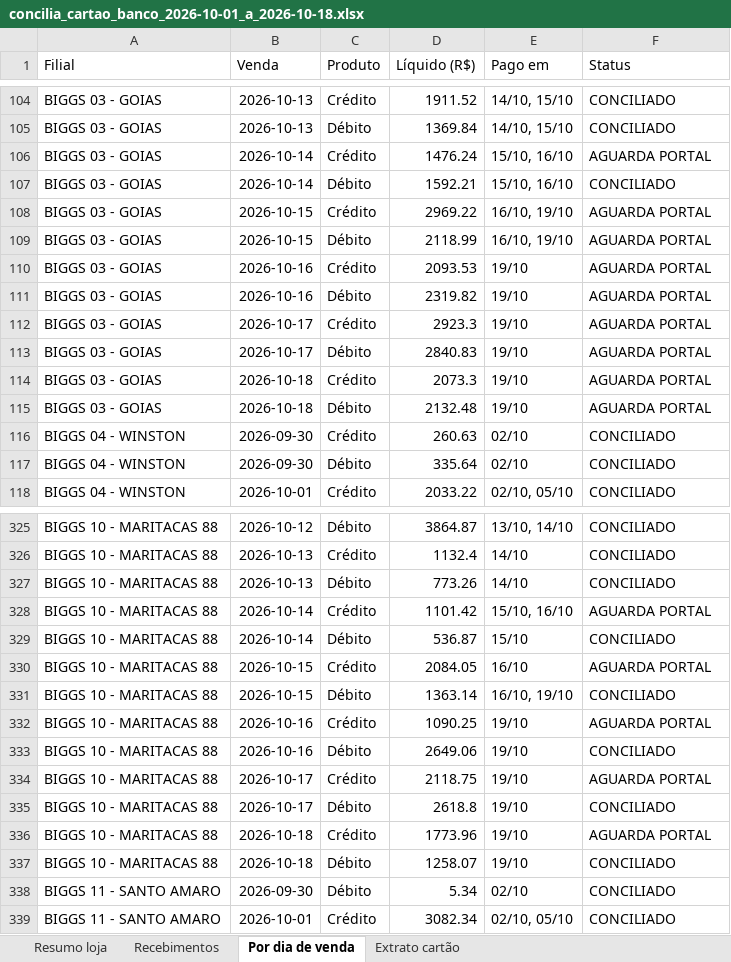
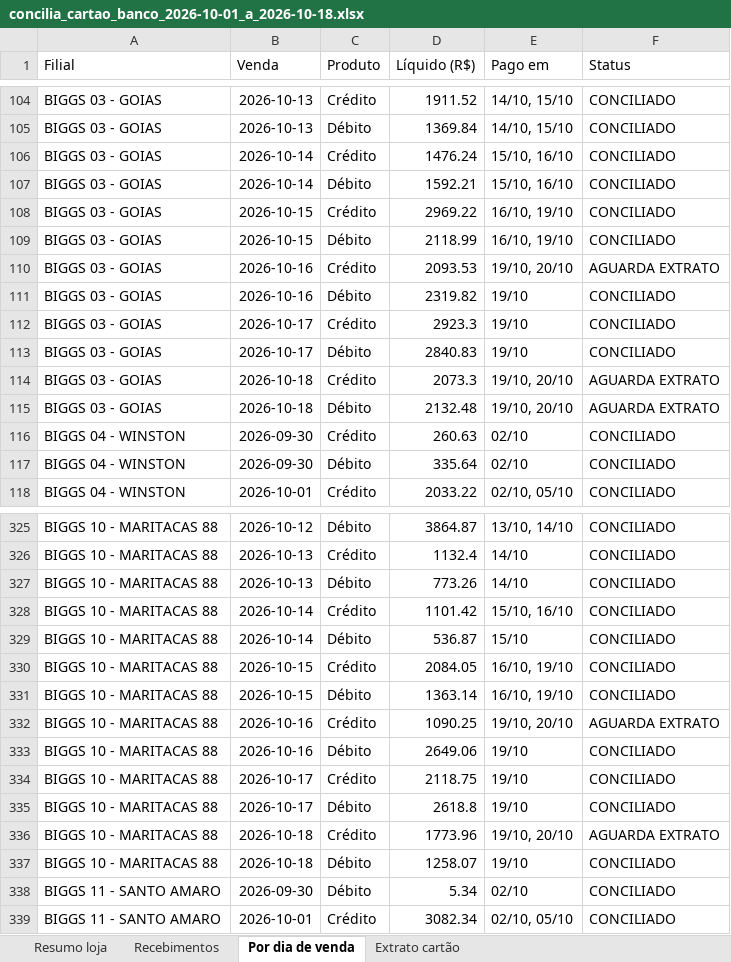
Before and after one commit to hylaryfarias/conciliacao-diaria, an Excel workbook: saida/concilia_cartao_banco_2026-10-01_a_2026-10-18.xlsx, sheet Por dia de venda, drawn as a sheet; only a part is shown, gaps mark what is left out; values as stored, in another font and other column widths than the file's, no borders; the diff covers the shown part only; the diff names each change by its address in the sheet, - before the commit and + after, or states it on an @@ line.

```diff
--- a/saida/concilia_cartao_banco_2026-10-01_a_2026-10-18.xlsx (sheet Por dia de venda)
+++ b/saida/concilia_cartao_banco_2026-10-01_a_2026-10-18.xlsx (sheet Por dia de venda)
-F106 (Status): AGUARDA PORTAL
+F106 (Status): CONCILIADO
-F108:F109 (Status): AGUARDA PORTAL
+F108:F109 (Status): CONCILIADO
-E110 (Pago em): 19/10
+E110 (Pago em): 19/10, 20/10
-F110 (Status): AGUARDA PORTAL
+F110 (Status): AGUARDA EXTRATO
-F111:F113 (Status): AGUARDA PORTAL
+F111:F113 (Status): CONCILIADO
-E114:E115 (Pago em): 19/10
+E114:E115 (Pago em): 19/10, 20/10
-F114:F115 (Status): AGUARDA PORTAL
+F114:F115 (Status): AGUARDA EXTRATO
-F328 (Status): AGUARDA PORTAL
+F328 (Status): CONCILIADO
-E330 (Pago em): 16/10
+E330 (Pago em): 16/10, 19/10
-F330 (Status): AGUARDA PORTAL
+F330 (Status): CONCILIADO
-E332 (Pago em): 19/10
+E332 (Pago em): 19/10, 20/10
-F332 (Status): AGUARDA PORTAL
+F332 (Status): AGUARDA EXTRATO
-F334 (Status): AGUARDA PORTAL
+F334 (Status): CONCILIADO
-E336 (Pago em): 19/10
+E336 (Pago em): 19/10, 20/10
-F336 (Status): AGUARDA PORTAL
+F336 (Status): AGUARDA EXTRATO
```
Also changed, not shown: 51 edited cells elsewhere in this sheet, sheet Recebimentos, sheet Resumo loja, entrada/recebimentos/recebimentos_92357453_2026-10-01_a_2026-10-07.xlsx, 24 other files.
